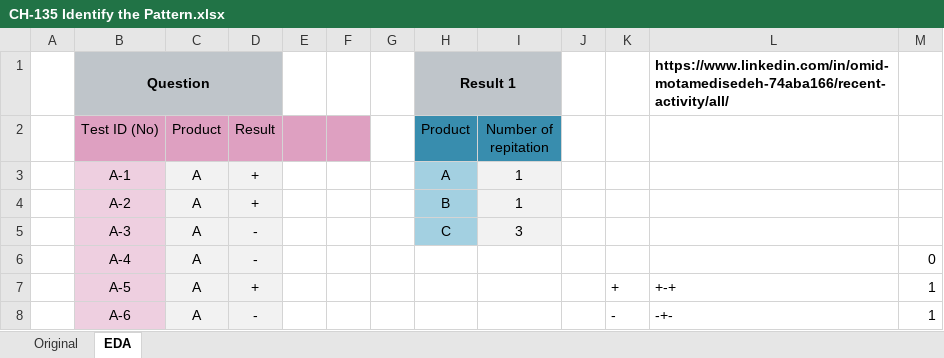
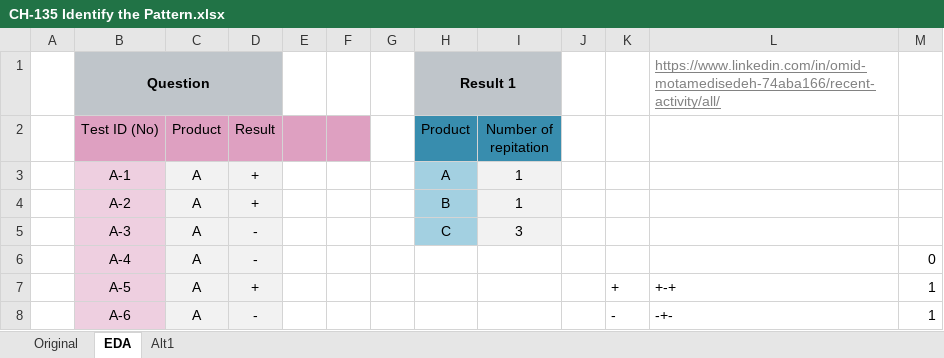
Before and after one commit to ziggle/PowerQueryBitsAndPieces, an Excel workbook: CH-135 Identify the Pattern.xlsx, sheet EDA, drawn as a sheet; only a part is shown; values as stored, in another font and other column widths than the file's, no borders; charts and pictures not drawn; the diff names each change by its address in the sheet, - before the commit and + after, or states it on an @@ line.

```diff
--- a/CH-135 Identify the Pattern.xlsx (sheet EDA)
+++ b/CH-135 Identify the Pattern.xlsx (sheet EDA)
+sheet tab: Alt1
@@ L1 bold: on → off, underline: off → on, text colour: black → #828282 @@
```
Also changed, not shown: charts or pictures.
